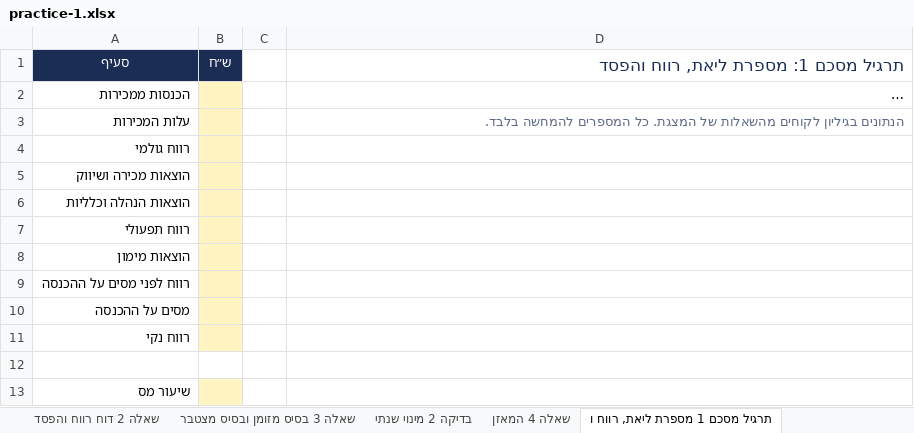
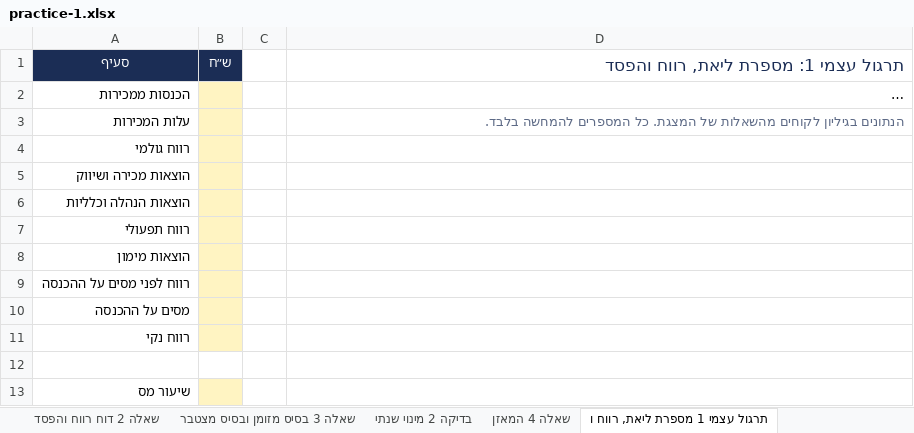
Before and after one commit to shaytsaban/colman-financial-analysis-managers, an Excel workbook: materials/practice-1.xlsx, sheet תרגול עצמי 1 מספרת ליאת, רווח ו, drawn as a sheet; long unchanged cells end in …; values as stored, in another font and other column widths than the file's, no borders; the diff names each change by its address in the sheet, - before the commit and + after, or states it on an @@ line.

```diff
--- a/materials/practice-1.xlsx (sheet תרגול עצמי 1 מספרת ליאת, רווח ו)
+++ b/materials/practice-1.xlsx (sheet תרגול עצמי 1 מספרת ליאת, רווח ו)
-sheet tab: תרגיל מסכם 1 מספרת ליאת, רווח ו
+sheet tab: תרגול עצמי 1 מספרת ליאת, רווח ו
-D1: תרגיל מסכם 1: מספרת ליאת, רווח והפסד
+D1: תרגול עצמי 1: מספרת ליאת, רווח והפסד
```
Also changed, not shown: sheet תרגול עצמי 7 מוסך הגליל, sheet תרגול עצמי 4 מאיה, sheet תרגול עצמי 3 סטודיו היוגה, sheet הוראות, sheet תרגול עצמי 5 מאפיית שירה, רווח, sheet תרגול עצמי 6 מאפיית שירה, מאזן, 1 more sheet, other sheet tabs, materials/practice-1-solutions.xlsx, 9 other files.
